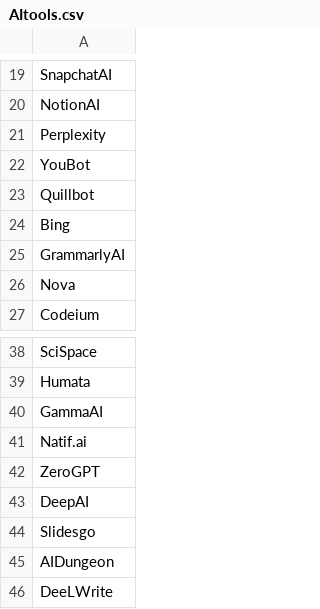
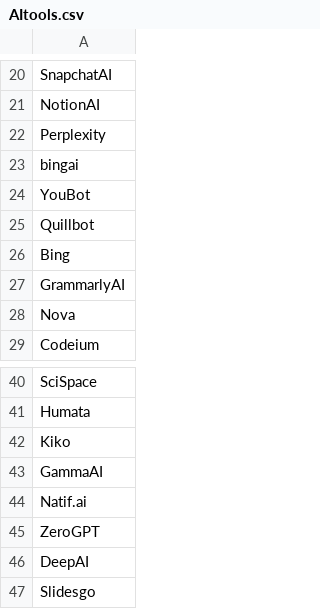
Before and after one commit to AnneOkk/PsychChatGPT, a CSV file: Docs/AItools.csv, drawn as a sheet; only a part is shown, gaps mark what is left out; the shorter side is filled out with more unchanged rows; the diff covers the shown part only; the diff names each change by its address in the sheet, - before the commit and + after, or states it on an @@ line.

```diff
--- a/Docs/AItools.csv
+++ b/Docs/AItools.csv
+row 23: bingai
+row 42: Kiko
```
Also changed, not shown: 12 added rows and 2 edited cells elsewhere in this file, 14 other files.
